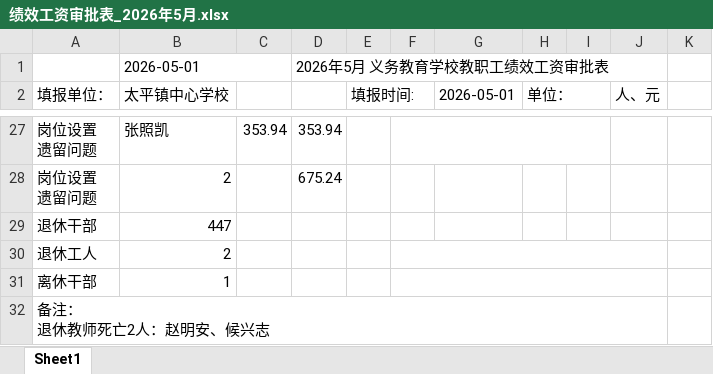
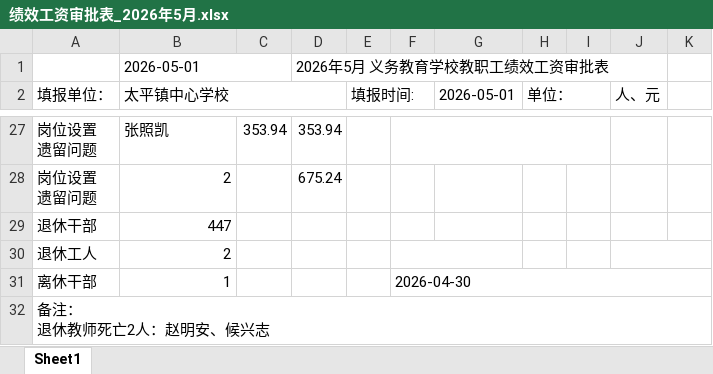
Before and after one commit to kaixinone1/erp_education_system, an Excel workbook: tp_education_system/backend/exports/绩效工资审批表_2026年5月.xlsx, sheet Sheet1, drawn as a sheet; only a part is shown, gaps mark what is left out; values as stored, in another font and other column widths than the file's, no cell formats; the diff covers the shown part only; the diff names each change by its address in the sheet, - before the commit and + after, or states it on an @@ line.

```diff
--- a/tp_education_system/backend/exports/绩效工资审批表_2026年5月.xlsx (sheet Sheet1)
+++ b/tp_education_system/backend/exports/绩效工资审批表_2026年5月.xlsx (sheet Sheet1)
-D1:J1 merged
+B2:D2 merged
-F30:J30 merged
+F30:G30 merged
+J30:K30 merged
-F31: (empty)
+F31: 2026-04-30
-F31:J31 merged
+F31:K31 merged
-A32:J32 merged
+A32:K32 merged
```
Also changed, not shown: 18 edited cells and merged cells elsewhere in this sheet, cell formats, tp_education_system/backend/exports/绩效工资审批表_2026年6月.xlsx, 1 other file.
